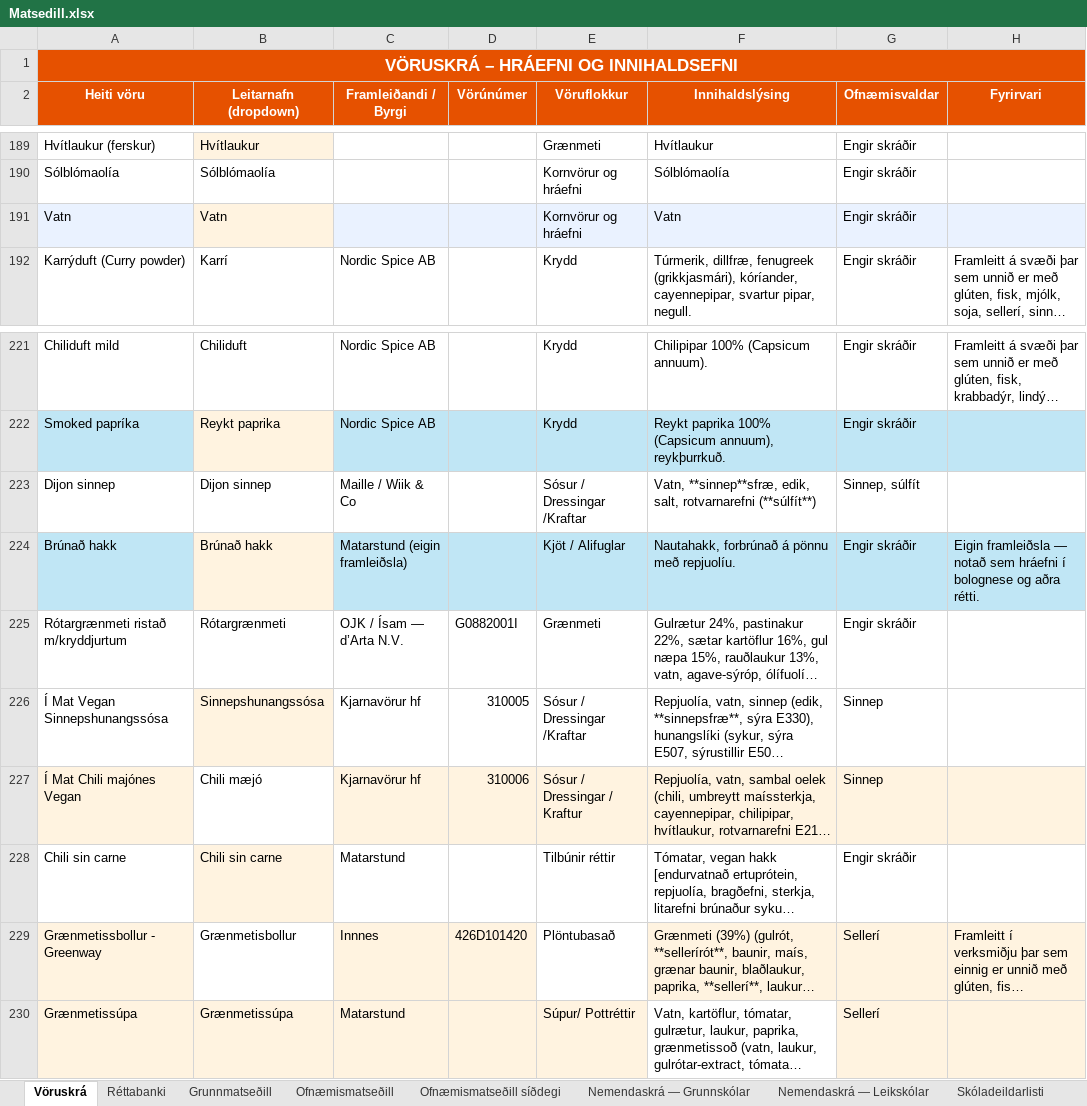
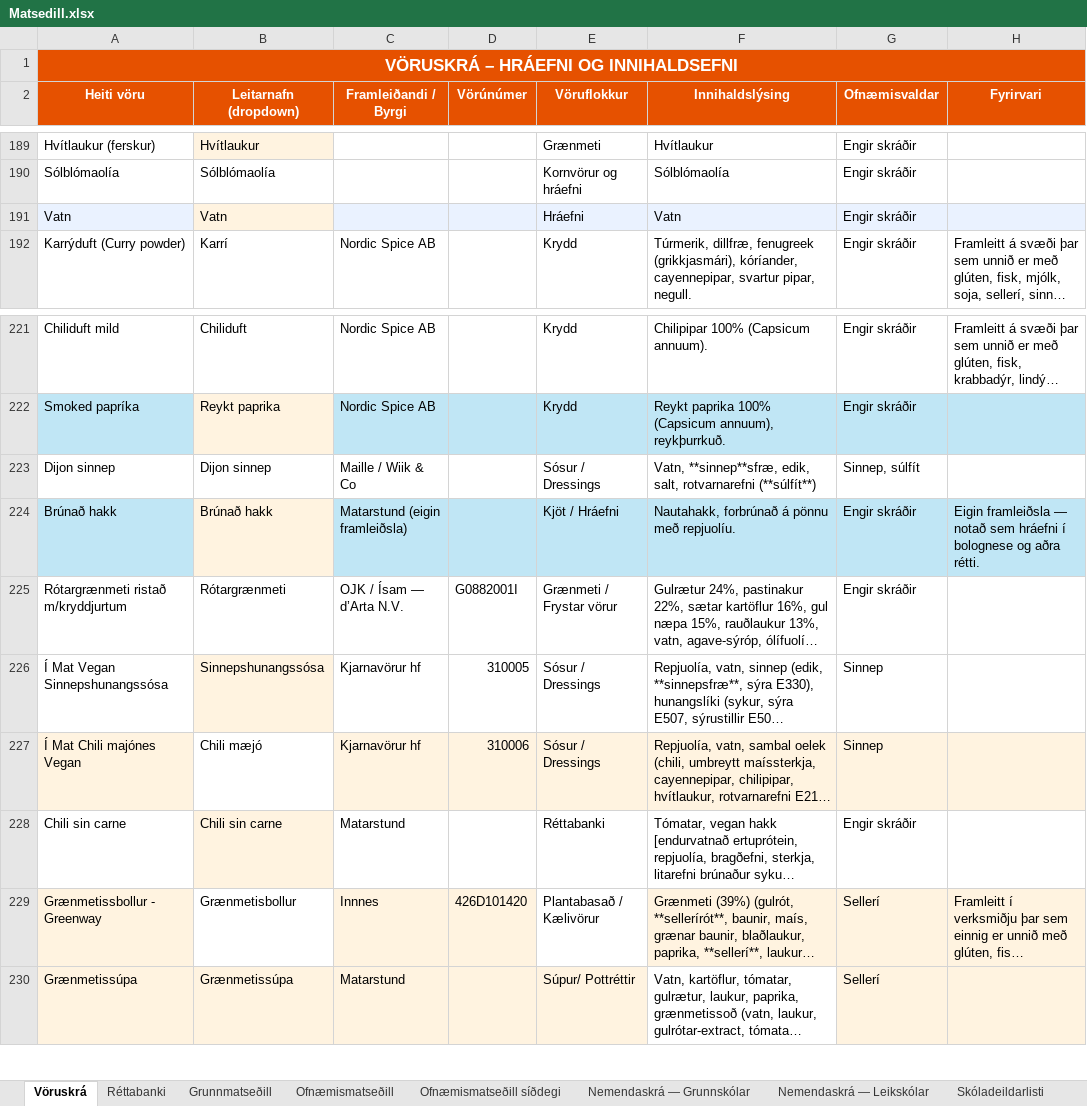
Before and after one commit to JohnBond87/matarstund, an Excel workbook: Matsedill.xlsx, sheet Vöruskrá, drawn as a sheet; only a part is shown, gaps mark what is left out; long unchanged cells end in …; values as stored, in another font and other column widths than the file's, no borders; the diff covers the shown part only; the diff names each change by its address in the sheet, - before the commit and + after, or states it on an @@ line.

```diff
--- a/Matsedill.xlsx (sheet Vöruskrá)
+++ b/Matsedill.xlsx (sheet Vöruskrá)
-E191 (Vöruflokkur): Kornvörur og hráefni
+E191 (Vöruflokkur): Hráefni
-E223 (Vöruflokkur): Sósur / Dressingar /Kraftar
+E223 (Vöruflokkur): Sósur / Dressings
-E224 (Vöruflokkur): Kjöt / Alifuglar
+E224 (Vöruflokkur): Kjöt / Hráefni
-E225 (Vöruflokkur): Grænmeti
+E225 (Vöruflokkur): Grænmeti / Frystar vörur
-E226 (Vöruflokkur): Sósur / Dressingar /Kraftar
+E226 (Vöruflokkur): Sósur / Dressings
-E227 (Vöruflokkur): Sósur / Dressingar / Kraftur
+E227 (Vöruflokkur): Sósur / Dressings
-E228 (Vöruflokkur): Tilbúnir réttir
+E228 (Vöruflokkur): Réttabanki
-E229 (Vöruflokkur): Plöntubasað
+E229 (Vöruflokkur): Plantabasað / Kælivörur
```
Also changed, not shown: 19 edited cells elsewhere in this sheet.
